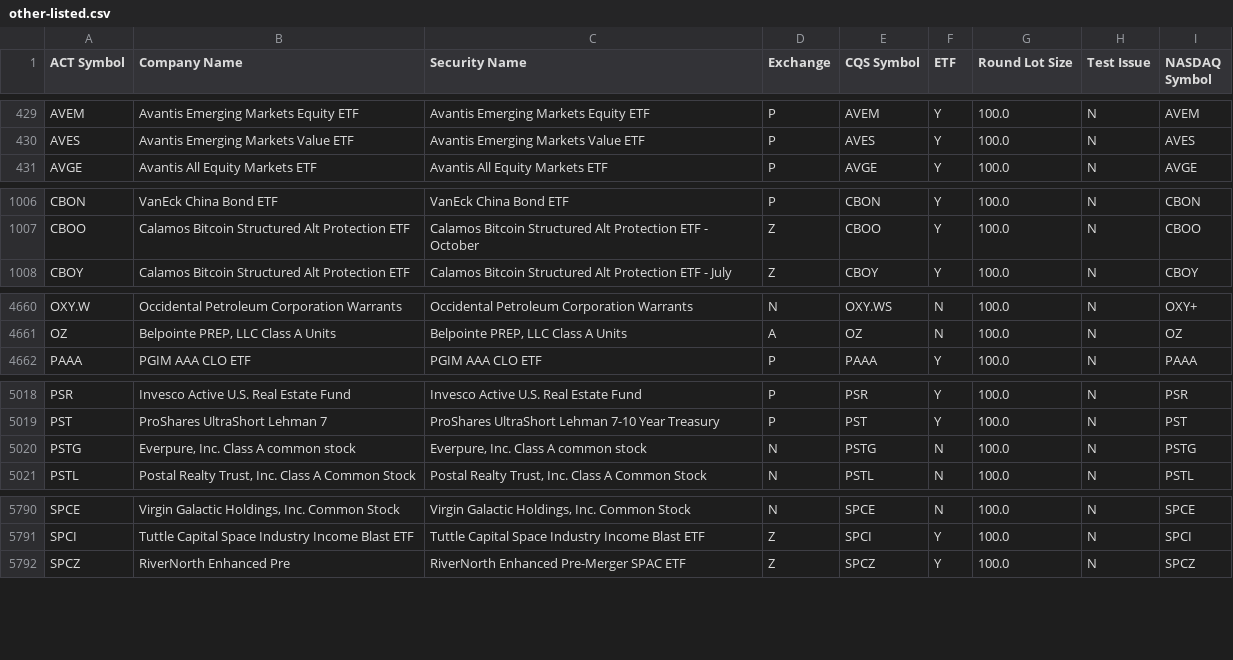
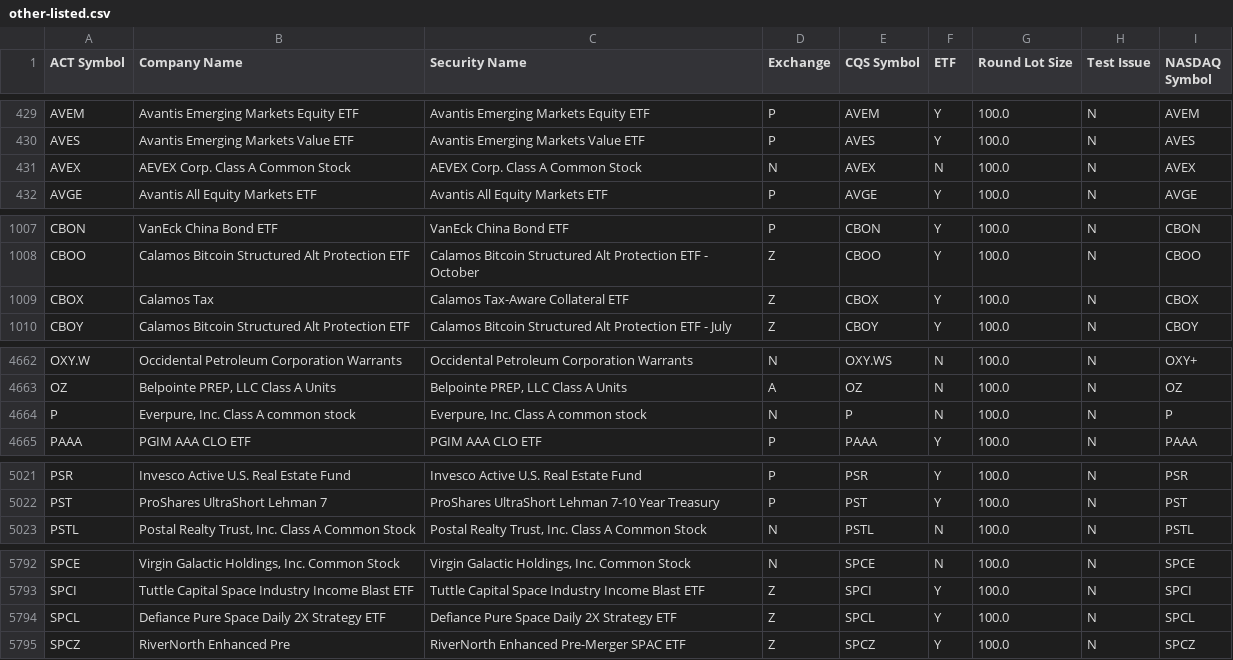
Before and after one commit to datasets/nyse-other-listings, a CSV file: data/other-listed.csv, drawn as a sheet; only a part is shown, gaps mark what is left out; the diff covers the shown part only.

```diff
--- a/data/other-listed.csv
+++ b/data/other-listed.csv
@@ -430,2 +430,3 @@ AVEM,Avantis Emerging Markets Equity ETF,Avantis Emerging Markets Equity ETF,P,A
 AVES,Avantis Emerging Markets Value ETF,Avantis Emerging Markets Value ETF,P,AVES,Y,100.0,N,AVES
+AVEX,AEVEX Corp. Class A Common Stock,AEVEX Corp. Class A Common Stock,N,AVEX,N,100.0,N,AVEX
 AVGE,Avantis All Equity Markets ETF,Avantis All Equity Markets ETF,P,AVGE,Y,100.0,N,AVGE
@@ -1007,2 +1008,3 @@ CBON,VanEck China Bond ETF,VanEck China Bond ETF,P,CBON,Y,100.0,N,CBON
 CBOO,Calamos Bitcoin Structured Alt Protection ETF ,Calamos Bitcoin Structured Alt Protection ETF - October,Z,CBOO,Y,100.0,N,CBOO
+CBOX,Calamos Tax,Calamos Tax-Aware Collateral ETF,Z,CBOX,Y,100.0,N,CBOX
 CBOY,Calamos Bitcoin Structured Alt Protection ETF ,Calamos Bitcoin Structured Alt Protection ETF - July,Z,CBOY,Y,100.0,N,CBOY
@@ -4661,2 +4663,3 @@ OXY.W,Occidental Petroleum Corporation Warrants ,Occidental Petroleum Corporatio
 OZ,"Belpointe PREP, LLC Class A Units","Belpointe PREP, LLC Class A Units",A,OZ,N,100.0,N,OZ
+P,"Everpure, Inc. Class A common stock","Everpure, Inc. Class A common stock",N,P,N,100.0,N,P
 PAAA,PGIM AAA CLO ETF,PGIM AAA CLO ETF,P,PAAA,Y,100.0,N,PAAA
@@ -5019,3 +5022,2 @@ PSR,Invesco Active U.S. Real Estate Fund,Invesco Active U.S. Real Estate Fund,P,
 PST,ProShares UltraShort Lehman 7,ProShares UltraShort Lehman 7-10 Year Treasury,P,PST,Y,100.0,N,PST
-PSTG,"Everpure, Inc. Class A common stock","Everpure, Inc. Class A common stock",N,PSTG,N,100.0,N,PSTG
 PSTL,"Postal Realty Trust, Inc. Class A Common Stock","Postal Realty Trust, Inc. Class A Common Stock",N,PSTL,N,100.0,N,PSTL
@@ -5791,2 +5793,3 @@ SPCE,"Virgin Galactic Holdings, Inc. Common Stock","Virgin Galactic Holdings, In
 SPCI,Tuttle Capital Space Industry Income Blast ETF,Tuttle Capital Space Industry Income Blast ETF,Z,SPCI,Y,100.0,N,SPCI
+SPCL,Defiance Pure Space Daily 2X Strategy ETF,Defiance Pure Space Daily 2X Strategy ETF,Z,SPCL,Y,100.0,N,SPCL
 SPCZ,RiverNorth Enhanced Pre,RiverNorth Enhanced Pre-Merger SPAC ETF,Z,SPCZ,Y,100.0,N,SPCZ
```
Also changed, not shown: 2 removed rows elsewhere in this file, data/nyse-listed.csv.
